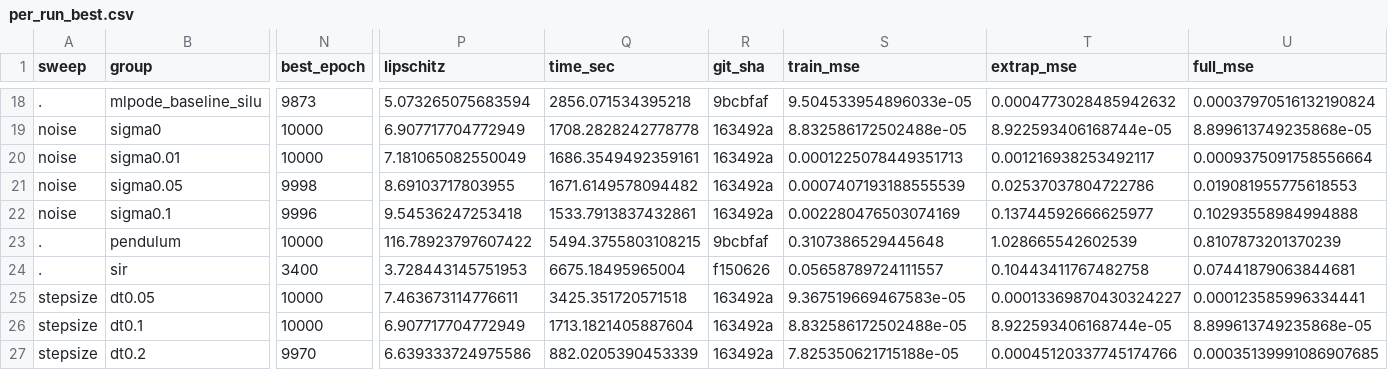
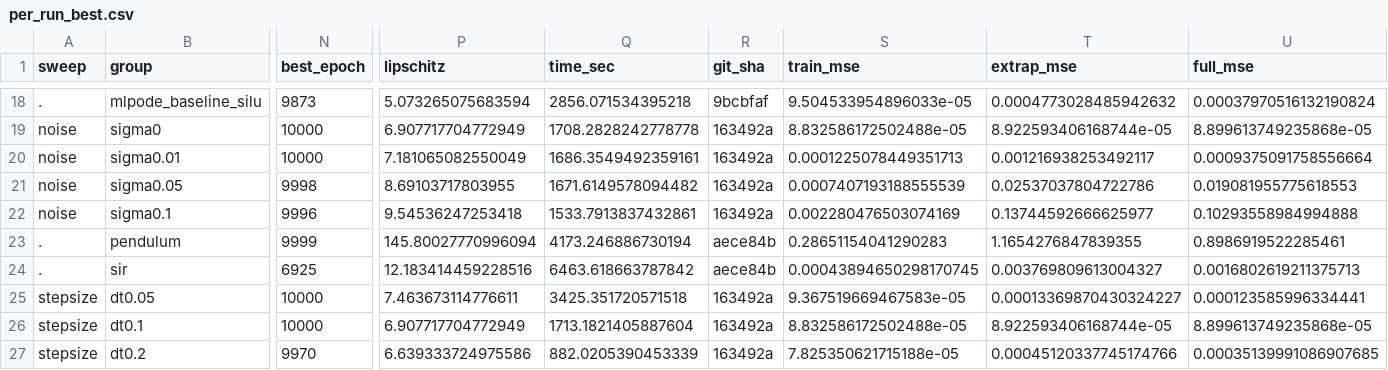
Before and after one commit to NawrizTurjo/kinetic-kan, a CSV file: implementation/results/tables/per_run_best.csv, drawn as a sheet; only a part is shown, gaps mark what is left out; the diff covers the shown part only; the diff names each change by its address in the sheet, - before the commit and + after, or states it on an @@ line.

```diff
--- a/implementation/results/tables/per_run_best.csv
+++ b/implementation/results/tables/per_run_best.csv
-N23 (best_epoch): 10000
+N23 (best_epoch): 9999
-P23 (lipschitz): 116.78923797607422
+P23 (lipschitz): 145.80027770996094
-Q23 (time_sec): 5494.3755803108215
+Q23 (time_sec): 4173.246886730194
-R23 (git_sha): 9bcbfaf
+R23 (git_sha): aece84b
-S23 (train_mse): 0.3107386529445648
+S23 (train_mse): 0.28651154041290283
-T23 (extrap_mse): 1.028665542602539
+T23 (extrap_mse): 1.1654276847839355
-U23 (full_mse): 0.8107873201370239
+U23 (full_mse): 0.8986919522285461
-N24 (best_epoch): 3400
+N24 (best_epoch): 6925
-P24 (lipschitz): 3.728443145751953
+P24 (lipschitz): 12.183414459228516
-Q24 (time_sec): 6675.18495965004
+Q24 (time_sec): 6463.618663787842
-R24 (git_sha): f150626
+R24 (git_sha): aece84b
-S24 (train_mse): 0.05658789724111557
+S24 (train_mse): 0.00043894650298170745
-T24 (extrap_mse): 0.10443411767482758
+T24 (extrap_mse): 0.003769809613004327
-U24 (full_mse): 0.07441879063844681
+U24 (full_mse): 0.0016802619211375713
```
Also changed, not shown: 6 edited cells elsewhere in this file, implementation/results/tables/per_run_final.csv, implementation/results/tables/summary_best.csv, 17 other files.
